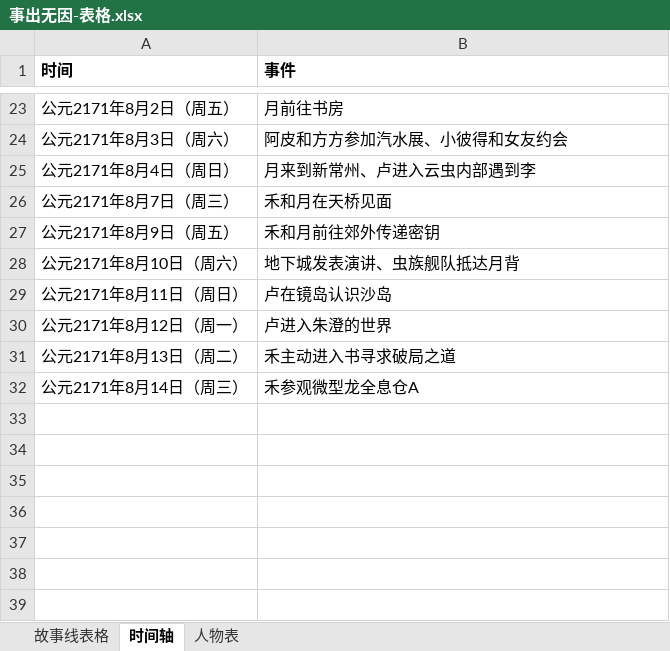
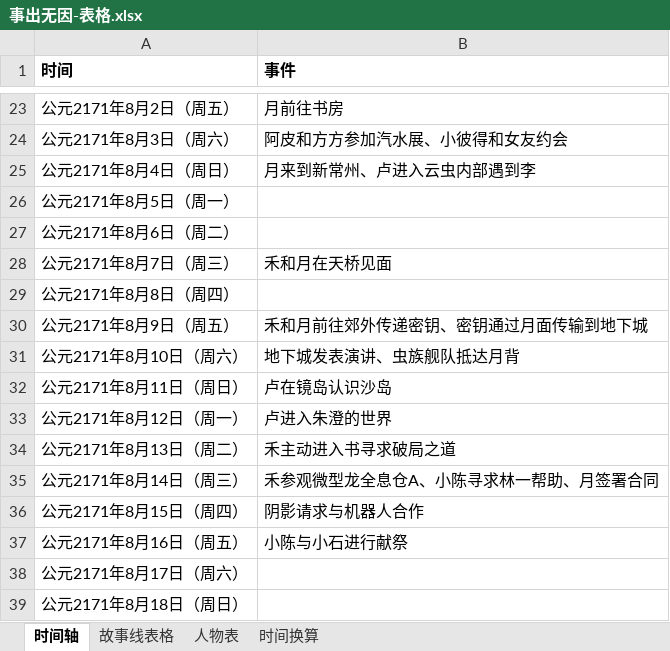
Before and after one commit to CaliFall/Causeless, an Excel workbook: 事出无因-表格.xlsx, sheet 时间轴, drawn as a sheet; only a part is shown, gaps mark what is left out; values as stored, in another font and other column widths than the file's, no borders; addresses are those after the commit; the diff names each change by its address in the sheet, - before the commit and + after, or states it on an @@ line.

```diff
--- a/事出无因-表格.xlsx (sheet 时间轴)
+++ b/事出无因-表格.xlsx (sheet 时间轴)
+sheet tab: 时间换算
@@ sheet tab order changed: 时间轴 | 故事线表格 | 人物表 | 时间换算 @@
+row 26: 公元2171年8月5日（周一）
+row 27: 公元2171年8月6日（周二）
+row 29: 公元2171年8月8日（周四）
-B30 (事件): 禾和月前往郊外传递密钥
+B30 (事件): 禾和月前往郊外传递密钥、密钥通过月面传输到地下城
-B35 (事件): 禾参观微型龙全息仓A
+B35 (事件): 禾参观微型龙全息仓A、小陈寻求林一帮助、月签署合同
+row 36: 公元2171年8月15日（周四） | 阴影请求与机器人合作
+row 37: 公元2171年8月16日（周五） | 小陈与小石进行献祭
+row 38: 公元2171年8月17日（周六）
+row 39: 公元2171年8月18日（周日）
```
Also changed, not shown: sheet 人物表, sheet 故事线表格, 2 other files.
